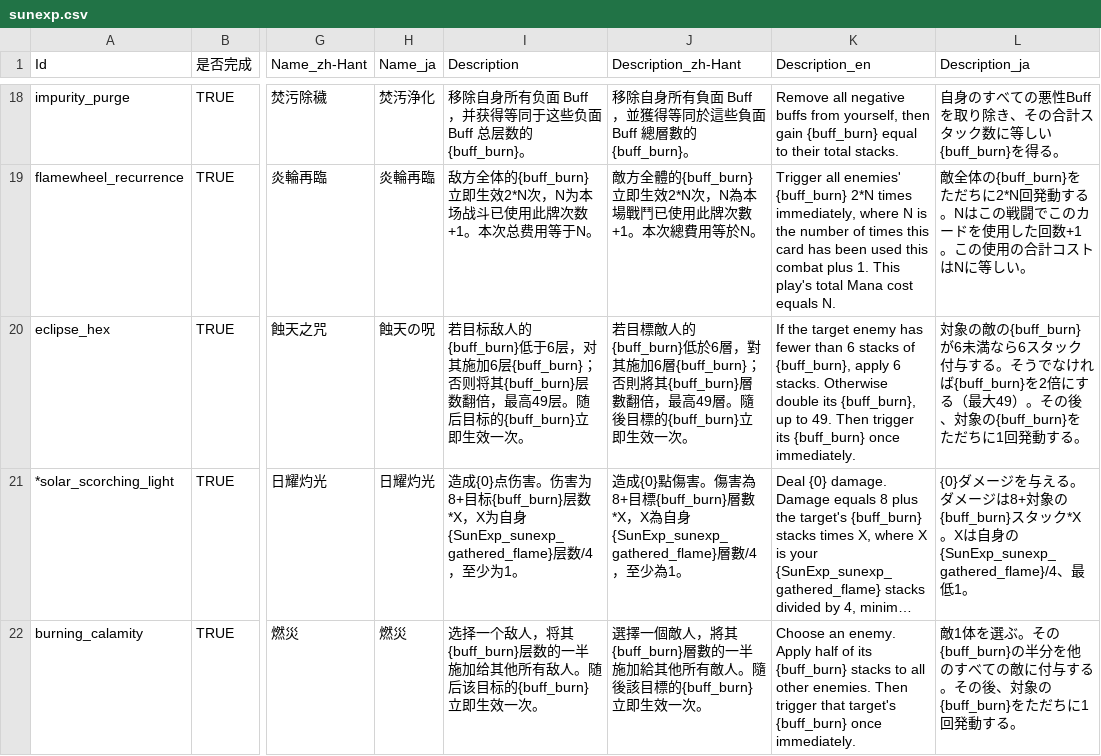
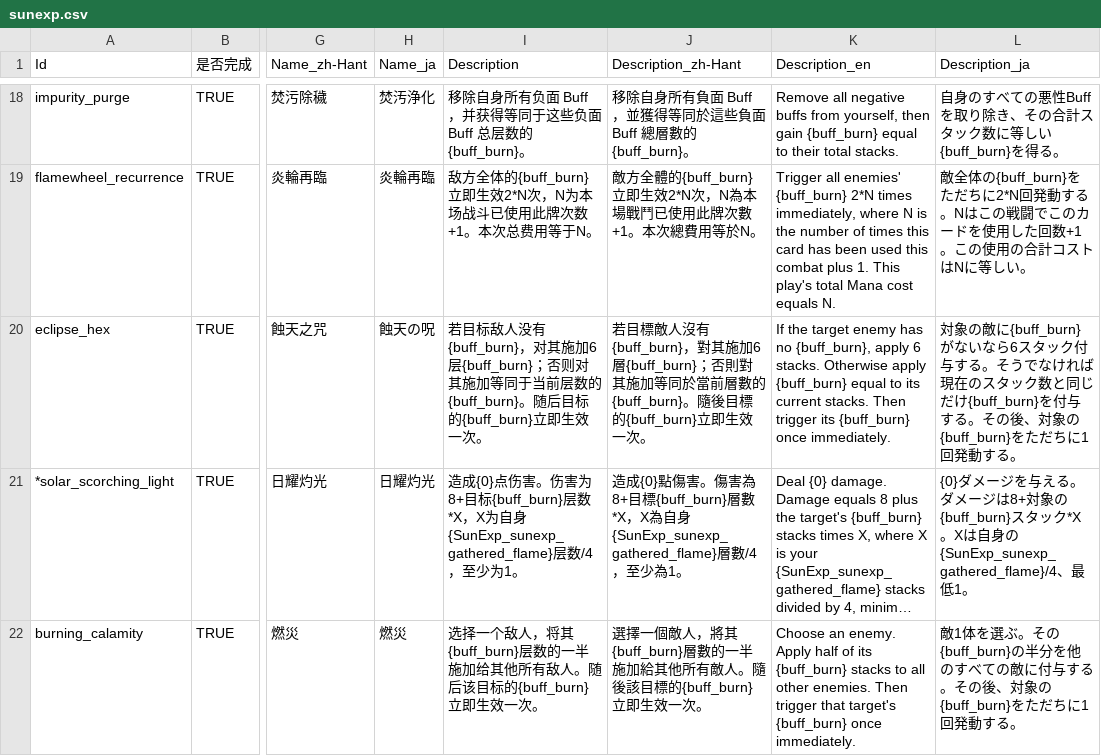
Before and after one commit to AuraKaliya/apocalyptic-journey-mod-SunExp, a CSV file: SunExp/Text/Card/sunexp.csv, drawn as a sheet; only a part is shown, gaps mark what is left out; long unchanged cells end in …; the diff names each change by its address in the sheet, - before the commit and + after, or states it on an @@ line.

```diff
--- a/SunExp/Text/Card/sunexp.csv
+++ b/SunExp/Text/Card/sunexp.csv
-I20 (Description): …目标敌人的{buff_burn}低于6层，对其施加6层{buff_burn}；否则将其{buff_burn}层数翻倍，最高49层。随后目…
+I20 (Description): …目标敌人没有{buff_burn}，对其施加6层{buff_burn}；否则对其施加等同于当前层数的{buff_burn}。随后目…
-J20 (Description_zh-Hant): …目標敵人的{buff_burn}低於6層，對其施加6層{buff_burn}；否則將其{buff_burn}層數翻倍，最高49層。隨後目…
+J20 (Description_zh-Hant): …目標敵人沒有{buff_burn}，對其施加6層{buff_burn}；否則對其施加等同於當前層數的{buff_burn}。隨後目…
-K20 (Description_en): …enemy has fewer than 6 stacks of {buff_burn}, apply 6 stacks. Otherwise double its {buff_burn}, up to 49. Then trigger…
+K20 (Description_en): …enemy has no {buff_burn}, apply 6 stacks. Otherwise apply {buff_burn} equal to its current stacks. Then trigger…
-L20 (Description_ja): 対象の敵の{buff_burn}が6未満なら6スタック付与する。そうでなければ{buff_burn}を2倍にする（最大49）。その後…
+L20 (Description_ja): 対象の敵に{buff_burn}がないなら6スタック付与する。そうでなければ現在のスタック数と同じだけ{buff_burn}を付与する。その後…
```
Also changed, not shown: SanGuoShaExp/Data/Career/shen_zhugeliang.csv, 48 other files.
